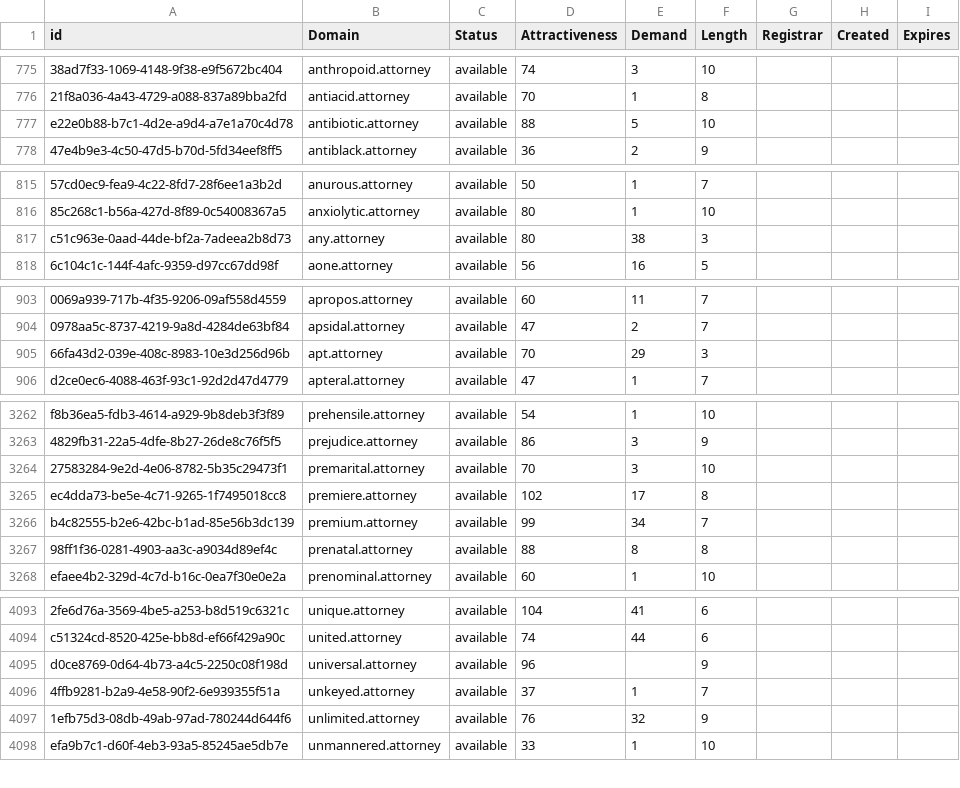
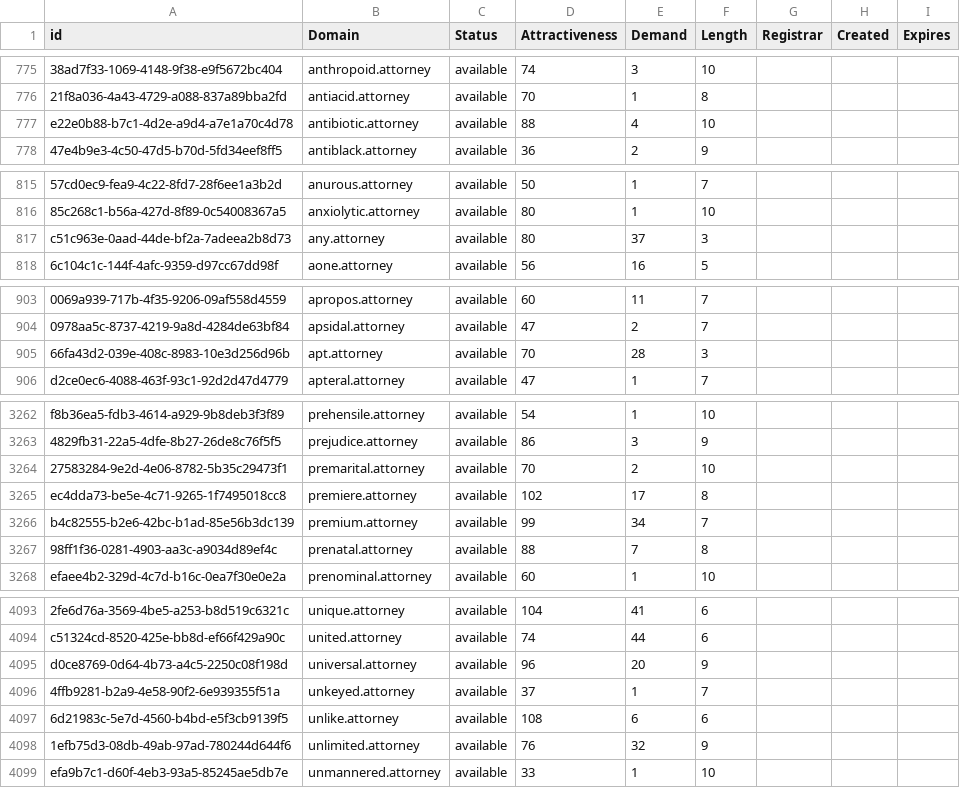
Before and after one commit to UniqueDomains/attorney-oneword-domains, a CSV file: attorney.csv, drawn as a sheet; only a part is shown, gaps mark what is left out; the diff covers the shown part only; the diff names each change by its address in the sheet, - before the commit and + after, or states it on an @@ line.

```diff
--- a/attorney.csv
+++ b/attorney.csv
-E777 (Demand): 5
+E777 (Demand): 4
-E817 (Demand): 38
+E817 (Demand): 37
-E905 (Demand): 29
+E905 (Demand): 28
-E3264 (Demand): 3
+E3264 (Demand): 2
-E3267 (Demand): 8
+E3267 (Demand): 7
-E4095 (Demand): (empty)
+E4095 (Demand): 20
+row 4097: 6d21983c-5e7d-4560-b4bd-e5f3cb9139f5 | unlike.attorney | available | 108 | 6 | 6
```
Also changed, not shown: 9 added rows and 10 edited cells elsewhere in this file, 2 other files.
